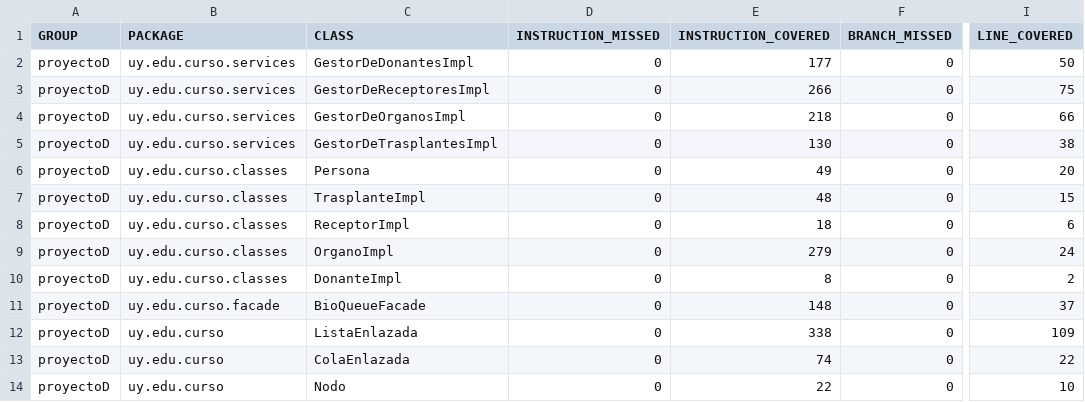
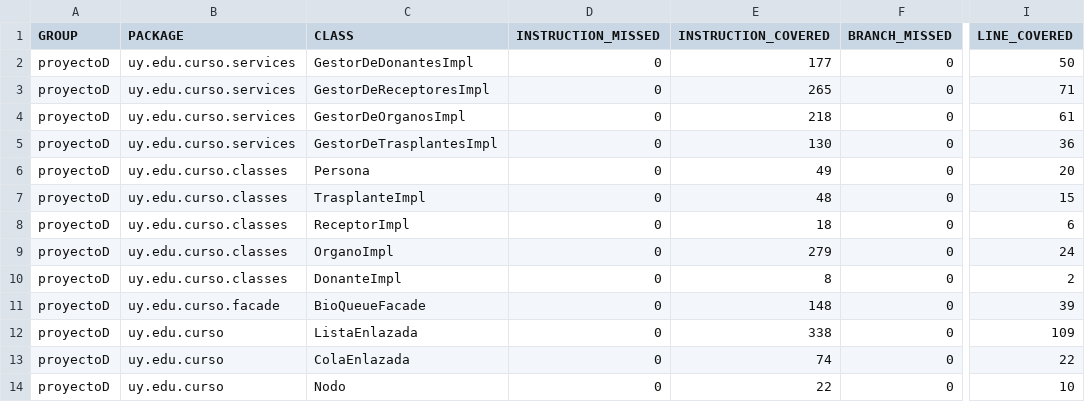
Before and after one commit to ianaicanias/proyectoD, a CSV file: target/site/jacoco/jacoco.csv, drawn as a sheet; only a part is shown, gaps mark what is left out; the diff names each change by its address in the sheet, - before the commit and + after, or states it on an @@ line.

```diff
--- a/target/site/jacoco/jacoco.csv
+++ b/target/site/jacoco/jacoco.csv
-E3 (INSTRUCTION_COVERED): 266
+E3 (INSTRUCTION_COVERED): 265
-I3 (LINE_COVERED): 75
+I3 (LINE_COVERED): 71
-I4 (LINE_COVERED): 66
+I4 (LINE_COVERED): 61
-I5 (LINE_COVERED): 38
+I5 (LINE_COVERED): 36
-I11 (LINE_COVERED): 37
+I11 (LINE_COVERED): 39
```
Also changed, not shown: 40 other files.
